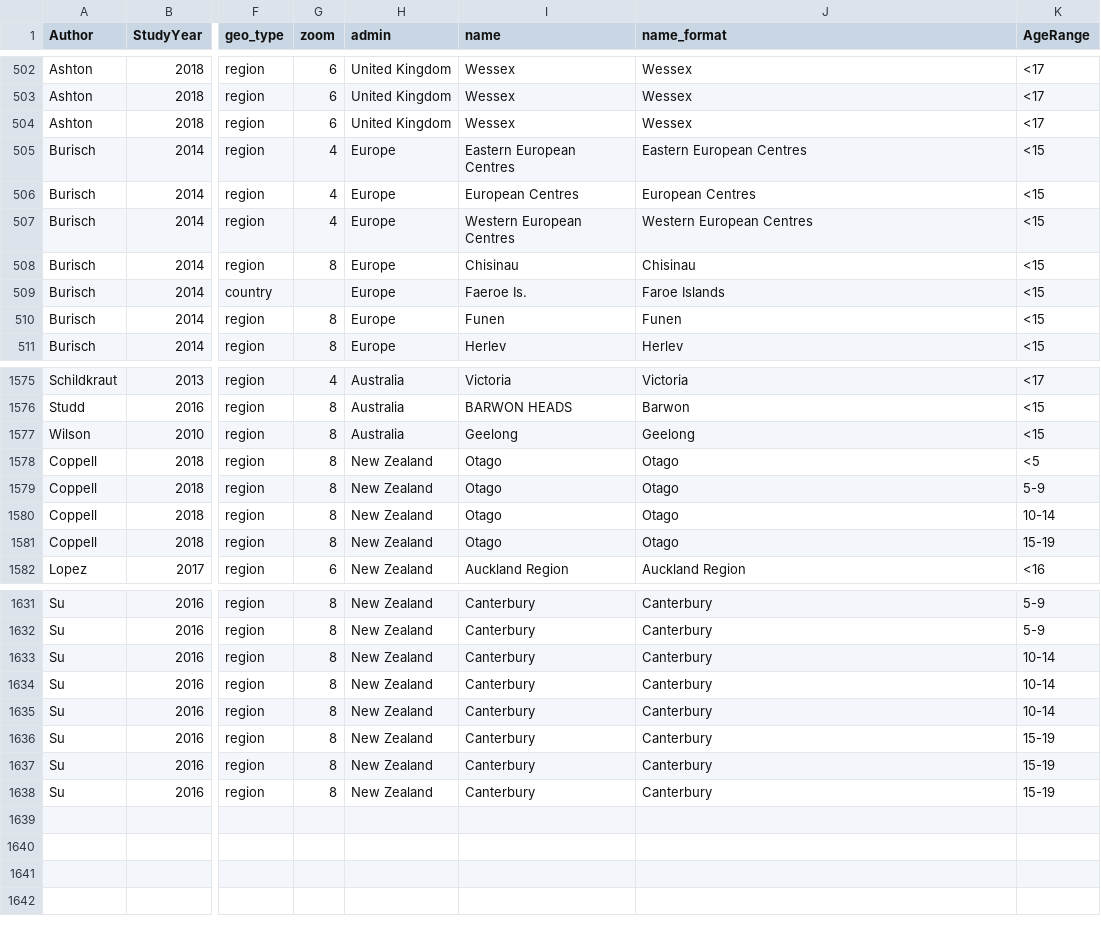
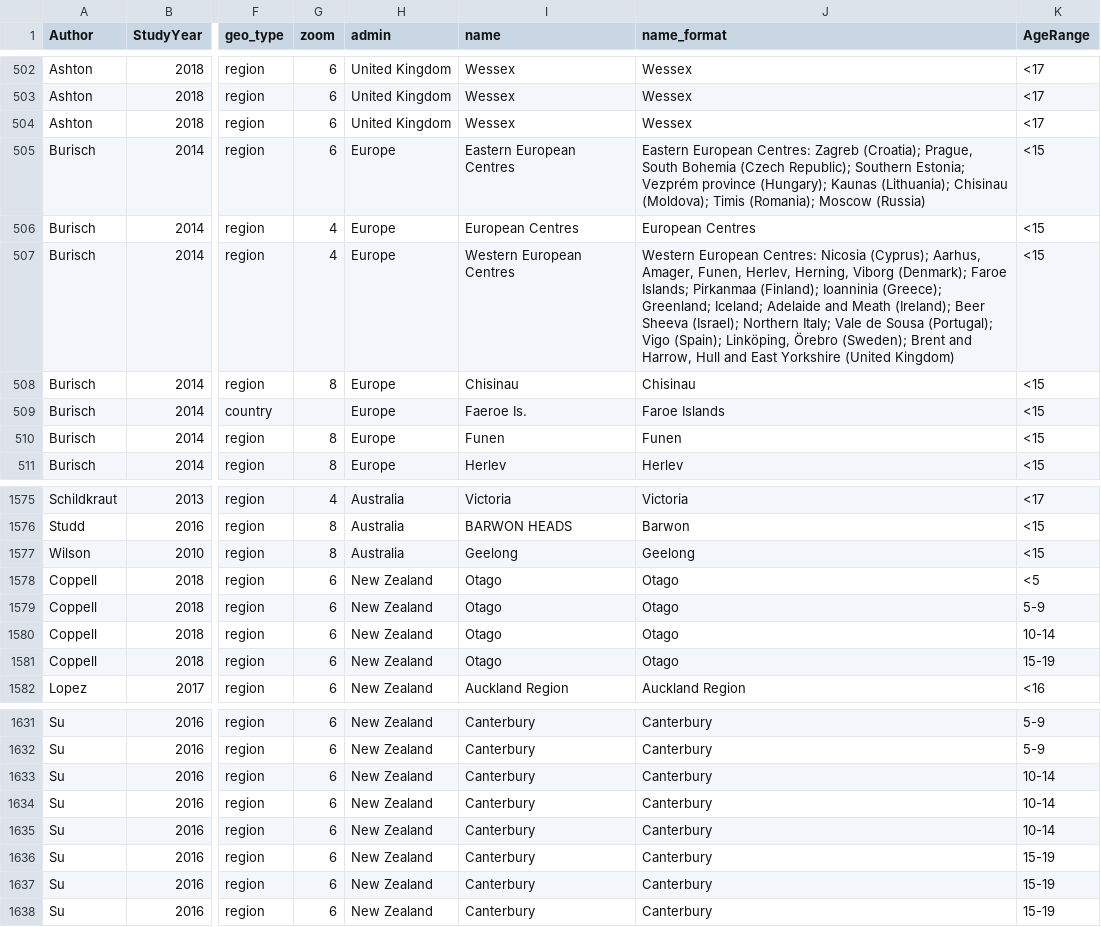
Before and after one commit to kaplan-gi/Map_Data, a CSV file: PIBD_Clean_Data.csv, drawn as a sheet; only a part is shown, gaps mark what is left out; the diff covers the shown part only; the diff names each change by its address in the sheet, - before the commit and + after, or states it on an @@ line.

Commit message:
name_format European centres

```diff
--- a/PIBD_Clean_Data.csv
+++ b/PIBD_Clean_Data.csv
-G505 (zoom): 4
+G505 (zoom): 6
-J505 (name_format): Eastern European Centres
+J505 (name_format): Eastern European Centres: Zagreb (Croatia); Prague, South Bohemia (Czech Republic); Southern Estonia; Vezprém province (Hungary); Kaunas (Lithuania); Chisinau (Moldova); Timis (Romania); Moscow (Russia)
-J507 (name_format): Western European Centres
+J507 (name_format): Western European Centres: Nicosia (Cyprus); Aarhus, Amager, Funen, Herlev, Herning, Viborg (Denmark); Faroe Islands; Pirkanmaa (Finland); Ioanninia (Greece); Greenland; Iceland; Adelaide and Meath (Ireland); Beer Sheeva (Israel); Northern Italy; Vale de Sousa (Portugal); Vigo (Spain); Linköping, Örebro (Sweden); Brent and Harrow, Hull and East Yorkshire (United Kingdom)
-G1578:G1581 (zoom): 8
+G1578:G1581 (zoom): 6
-G1631:G1638 (zoom): 8
+G1631:G1638 (zoom): 6
```
Also changed, not shown: 27 edited cells elsewhere in this file.
